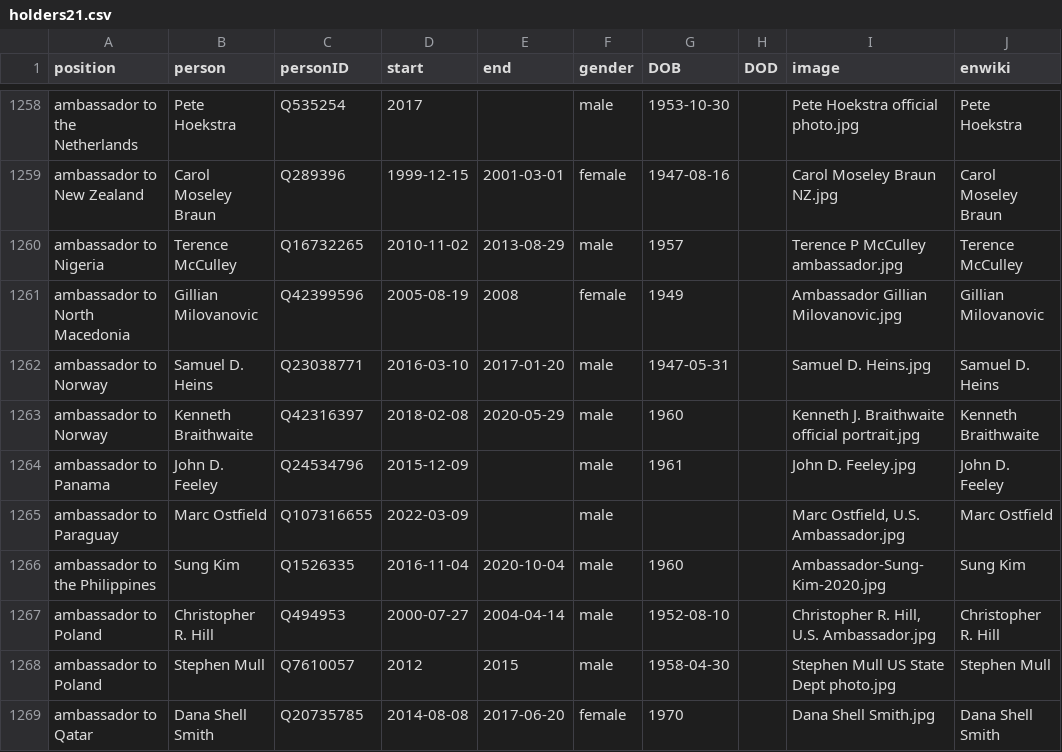
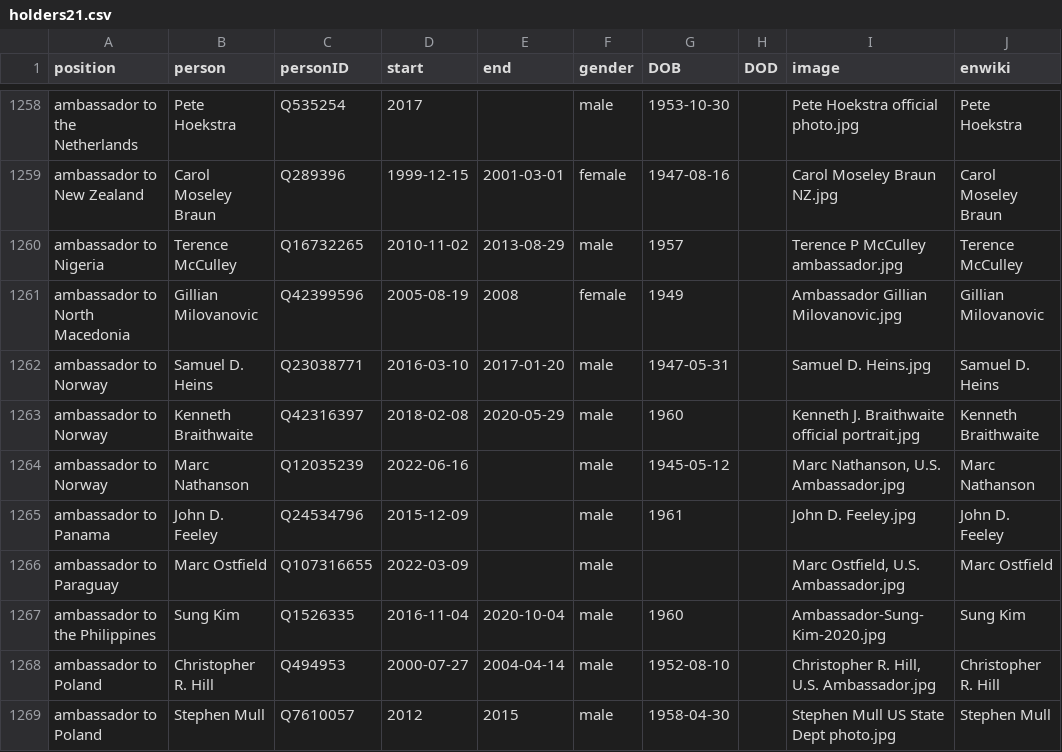
Before and after one commit to every-politician-scrapers/us-cabinet, a CSV file: html/holders21.csv, drawn as a sheet; only a part is shown, gaps mark what is left out; the shorter side is filled out with more unchanged rows.

```diff
--- a/html/holders21.csv
+++ b/html/holders21.csv
@@ -1263,2 +1263,3 @@ ambassador to Norway,Samuel D. Heins,Q23038771,2016-03-10,2017-01-20,male,1947-0
 ambassador to Norway,Kenneth Braithwaite,Q42316397,2018-02-08,2020-05-29,male,1960,,Kenneth J. Braithwaite official portrait.jpg,Kenneth Braithwaite
+ambassador to Norway,Marc Nathanson,Q12035239,2022-06-16,,male,1945-05-12,,"Marc Nathanson, U.S. Ambassador.jpg",Marc Nathanson
 ambassador to Panama,John D. Feeley,Q24534796,2015-12-09,,male,1961,,John D. Feeley.jpg,John D. Feeley
```
Also changed, not shown: 1 other file.
